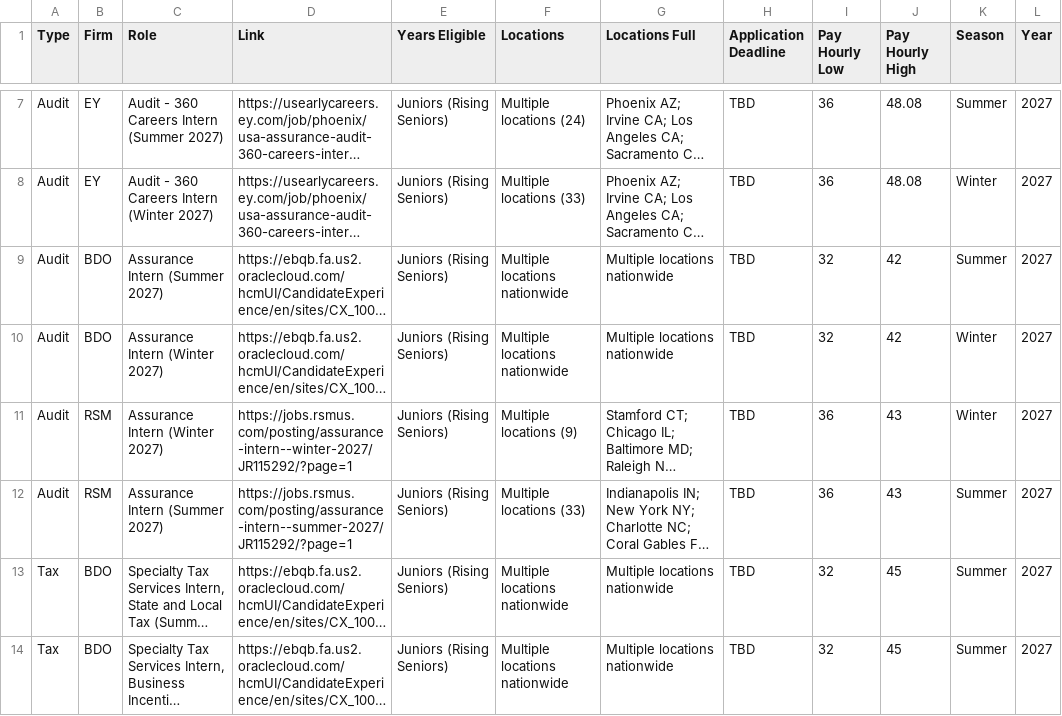
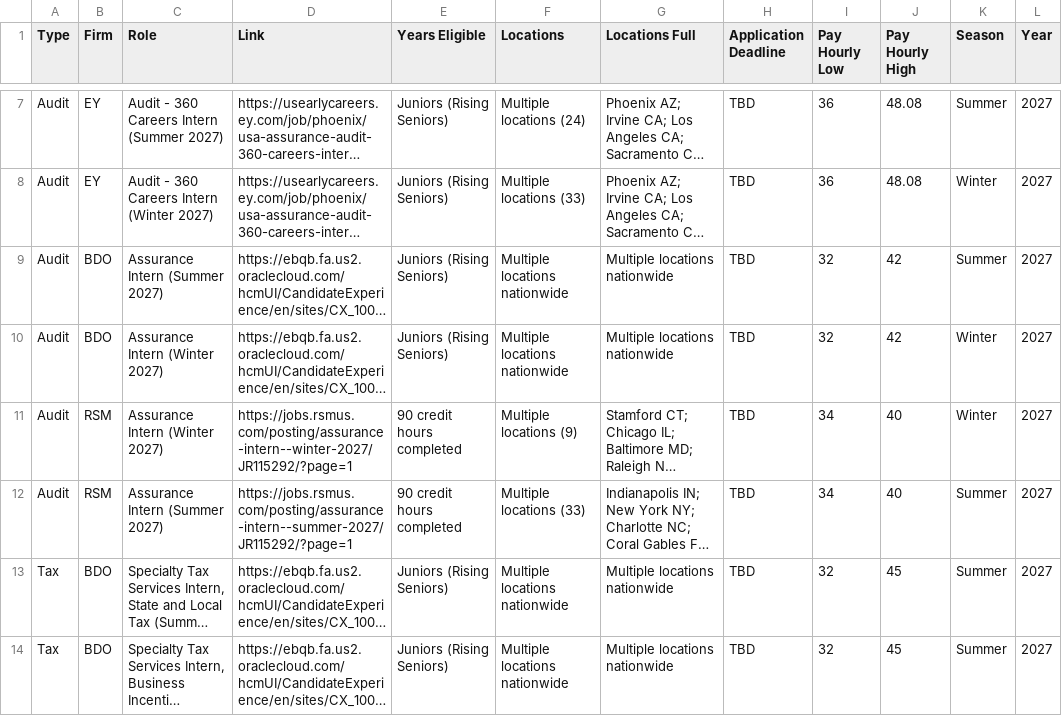
Before and after one commit to jaceham67/NXT-CPA---Connnected-to-Cursor, a CSV file: internship-deadlines-data.csv, drawn as a sheet; only a part is shown, gaps mark what is left out; long unchanged cells end in …; the diff names each change by its address in the sheet, - before the commit and + after, or states it on an @@ line.

Commit message:
m,

```diff
--- a/internship-deadlines-data.csv
+++ b/internship-deadlines-data.csv
-E11:E12 (Years Eligible): Juniors (Rising Seniors)
+E11:E12 (Years Eligible): 90 credit hours completed
-I11:I12 (Pay Hourly Low): 36
+I11:I12 (Pay Hourly Low): 34
-J11:J12 (Pay Hourly High): 43
+J11:J12 (Pay Hourly High): 40
```
